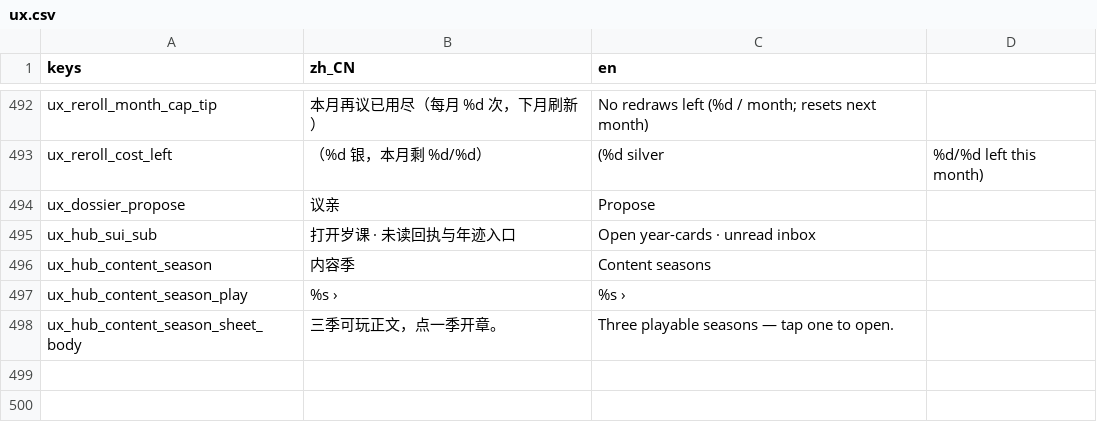
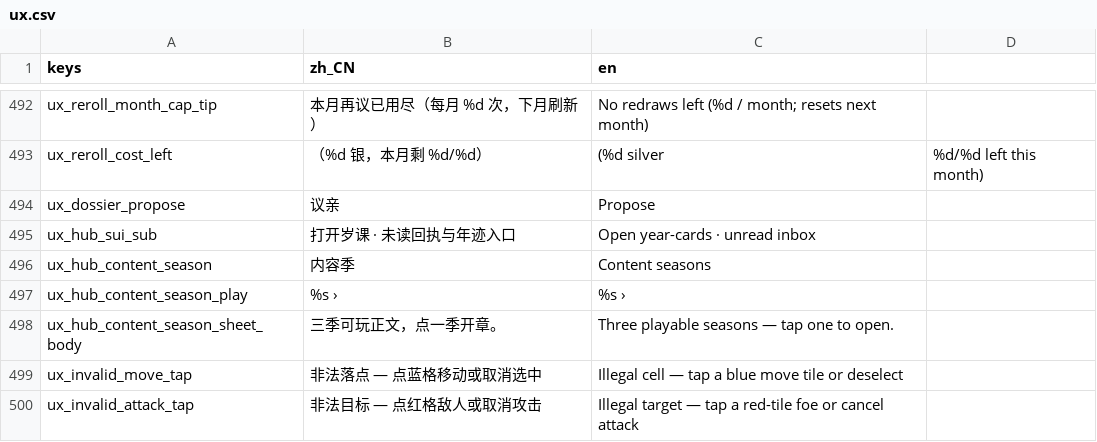
Before and after one commit to wuyongjia666-droid/CenturyKnights, a CSV file: project/data/locale/ux.csv, drawn as a sheet; only a part is shown, gaps mark what is left out; the diff names each change by its address in the sheet, - before the commit and + after, or states it on an @@ line.

Commit message:
feat(combat): war-chess select/feel fat knife (T-P5)
Touch-select reliability: soft+contour prefer_team; mobile contour half_w
0.55 so adjacent figure AABBs overlap. Select chrome: foot disc / mid ring /
body rect burst. Invalid-target reject flash+shake+toast. Real InputRouter
E2E select/confirm fail-suite (combat_warchess_select_feel_check) — not HUD
thin residual.

```diff
--- a/project/data/locale/ux.csv
+++ b/project/data/locale/ux.csv
+row 499: ux_invalid_move_tap | 非法落点 — 点蓝格移动或取消选中 | Illegal cell — tap a blue move tile or deselect
+row 500: ux_invalid_attack_tap | 非法目标 — 点红格敌人或取消攻击 | Illegal target — tap a red-tile foe or cancel attack
```
Also changed, not shown: 7 other files.
